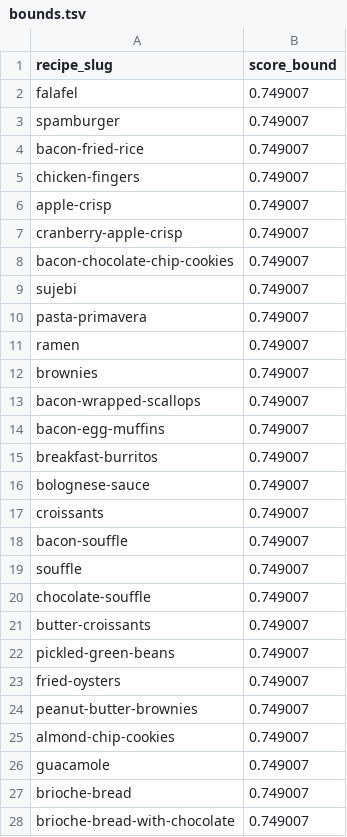
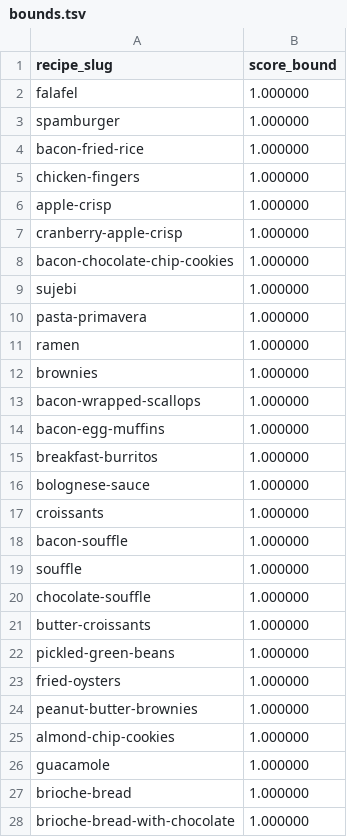
Before and after one commit to Nitya-lab/dx704-project-04, a TSV file: bounds.tsv, drawn as a sheet; only a part is shown; the diff covers the shown part only.

```diff
--- a/bounds.tsv
+++ b/bounds.tsv
@@ -1,28 +1,28 @@
 recipe_slug	score_bound
-falafel	0.749007
-spamburger	0.749007
-bacon-fried-rice	0.749007
-chicken-fingers	0.749007
-apple-crisp	0.749007
-cranberry-apple-crisp	0.749007
-bacon-chocolate-chip-cookies	0.749007
-sujebi	0.749007
-pasta-primavera	0.749007
-ramen	0.749007
-brownies	0.749007
-bacon-wrapped-scallops	0.749007
-bacon-egg-muffins	0.749007
-breakfast-burritos	0.749007
-bolognese-sauce	0.749007
-croissants	0.749007
-bacon-souffle	0.749007
-souffle	0.749007
-chocolate-souffle	0.749007
-butter-croissants	0.749007
-pickled-green-beans	0.749007
-fried-oysters	0.749007
-peanut-butter-brownies	0.749007
-almond-chip-cookies	0.749007
-guacamole	0.749007
-brioche-bread	0.749007
-brioche-bread-with-chocolate	0.749007
+falafel	1.000000
+spamburger	1.000000
+bacon-fried-rice	1.000000
+chicken-fingers	1.000000
+apple-crisp	1.000000
+cranberry-apple-crisp	1.000000
+bacon-chocolate-chip-cookies	1.000000
+sujebi	1.000000
+pasta-primavera	1.000000
+ramen	1.000000
+brownies	1.000000
+bacon-wrapped-scallops	1.000000
+bacon-egg-muffins	1.000000
+breakfast-burritos	1.000000
+bolognese-sauce	1.000000
+croissants	1.000000
+bacon-souffle	1.000000
+souffle	1.000000
+chocolate-souffle	1.000000
+butter-croissants	1.000000
+pickled-green-beans	1.000000
+fried-oysters	1.000000
+peanut-butter-brownies	1.000000
+almond-chip-cookies	1.000000
+guacamole	1.000000
+brioche-bread	1.000000
+brioche-bread-with-chocolate	1.000000
```
Also changed, not shown: 73 edited cells elsewhere in this file, estimates.tsv, model.tsv, 2 other files.
